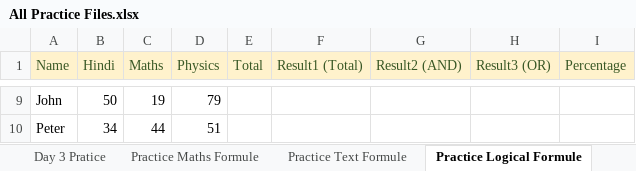
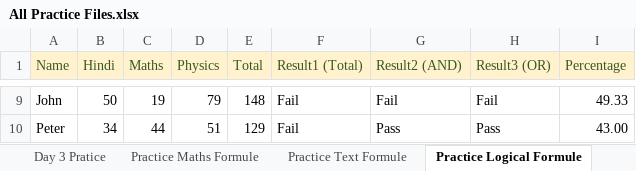
Before and after one commit to NeerajKatheriya1435/Data_Analytics, an Excel workbook: All Practice Files.xlsx, sheet Practice Logical Formule, drawn as a sheet; only a part is shown, gaps mark what is left out; values as stored, in another font and other column widths than the file's, no borders; the diff covers the shown part only; the diff names each change by its address in the sheet, - before the commit and + after, or states it on an @@ line.

Commit message:
Practice Formulae

```diff
--- a/All Practice Files.xlsx (sheet Practice Logical Formule)
+++ b/All Practice Files.xlsx (sheet Practice Logical Formule)
-E9 (Total): (empty)
+E9 (Total): 148
-F9:F10 (Result1 (Total)): (empty)
+F9:F10 (Result1 (Total)): Fail
-G9 (Result2 (AND)): (empty)
+G9 (Result2 (AND)): Fail
-H9 (Result3 (OR)): (empty)
+H9 (Result3 (OR)): Fail
-I9 (Percentage): (empty)
+I9 (Percentage): 49.33
-E10 (Total): (empty)
+E10 (Total): 129
-G10 (Result2 (AND)): (empty)
+G10 (Result2 (AND)): Pass
-H10 (Result3 (OR)): (empty)
+H10 (Result3 (OR)): Pass
-I10 (Percentage): (empty)
+I10 (Percentage): 43.00
```
Also changed, not shown: 39 edited cells elsewhere in this sheet, sheet Practice Maths Formule, sheet Practice Text Formule.
